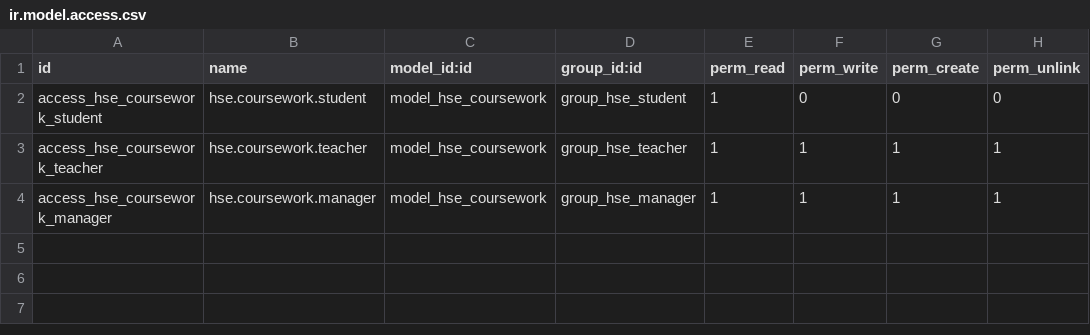
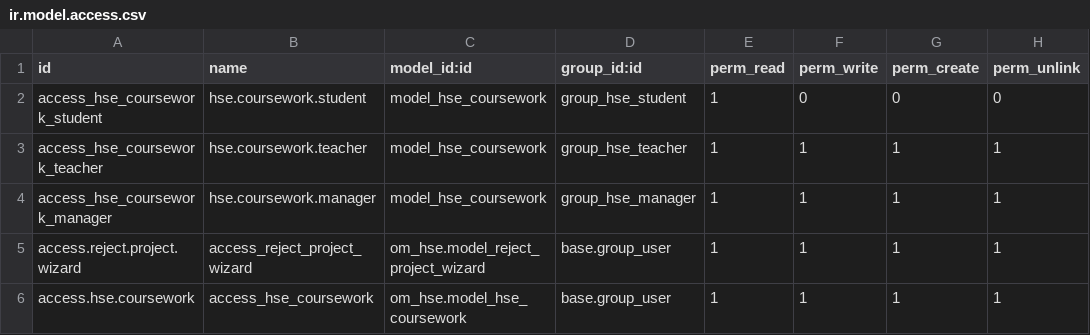
Before and after one commit to luckyberezka/hse_coursework_app, a CSV file: dev/om_hse/security/ir.model.access.csv, drawn as a sheet; the diff names each change by its address in the sheet, - before the commit and + after, or states it on an @@ line.

```diff
--- a/dev/om_hse/security/ir.model.access.csv
+++ b/dev/om_hse/security/ir.model.access.csv
+row 5: access.reject.project.wizard | access_reject_project_wizard | om_hse.model_reject_project_wizard | base.group_user | 1 | 1 | 1 | 1
+row 6: access.hse.coursework | access_hse_coursework | om_hse.model_hse_coursework | base.group_user | 1 | 1 | 1 | 1
```
Also changed, not shown: 8 other files.
